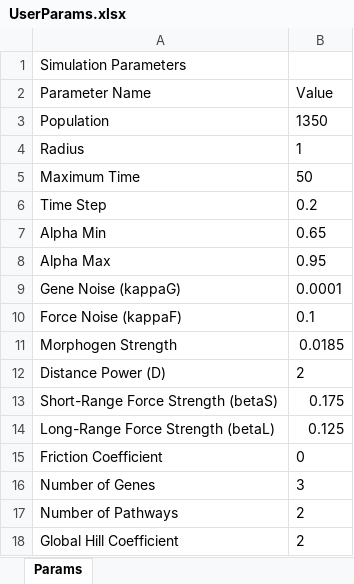
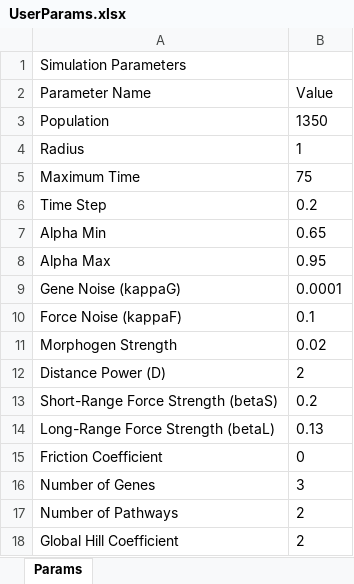
Before and after one commit to hormoz-lab/Symmetry-Breaking, an Excel workbook: DevSim/Active/UserParams.xlsx, sheet Params, drawn as a sheet; values as stored, in another font and other column widths than the file's, no borders; the diff names each change by its address in the sheet, - before the commit and + after, or states it on an @@ line.

```diff
--- a/DevSim/Active/UserParams.xlsx (sheet Params)
+++ b/DevSim/Active/UserParams.xlsx (sheet Params)
-B5 (Value): 50
+B5 (Value): 75
-B11 (Value): 0.0185
+B11 (Value): 0.02
-B13 (Value): 0.175
+B13 (Value): 0.2
-B14 (Value): 0.125
+B14 (Value): 0.13
```
Also changed, not shown: DevSim/Active/Network Settings.xlsx, DevSim/Templates/Symmetry_Breaking_Template/UserParams.xlsx, 15 other files.
